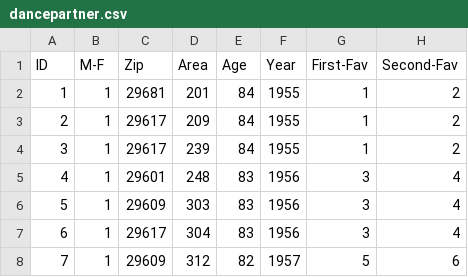
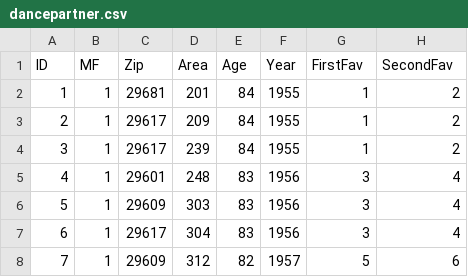
Before and after one commit to SteamTec/GreenScreen, a CSV file: dancepartner.csv, drawn as a sheet; only a part is shown.

Commit message:
Update dancepartner.csv

```diff
--- a/dancepartner.csv
+++ b/dancepartner.csv
@@ -1,2 +1,2 @@
-ID,M-F,Zip,Area,Age,Year,First-Fav,Second-Fav
+ID,MF,Zip,Area,Age,Year,FirstFav,SecondFav
 1,1,29681,201,84,1955,1,2
```
